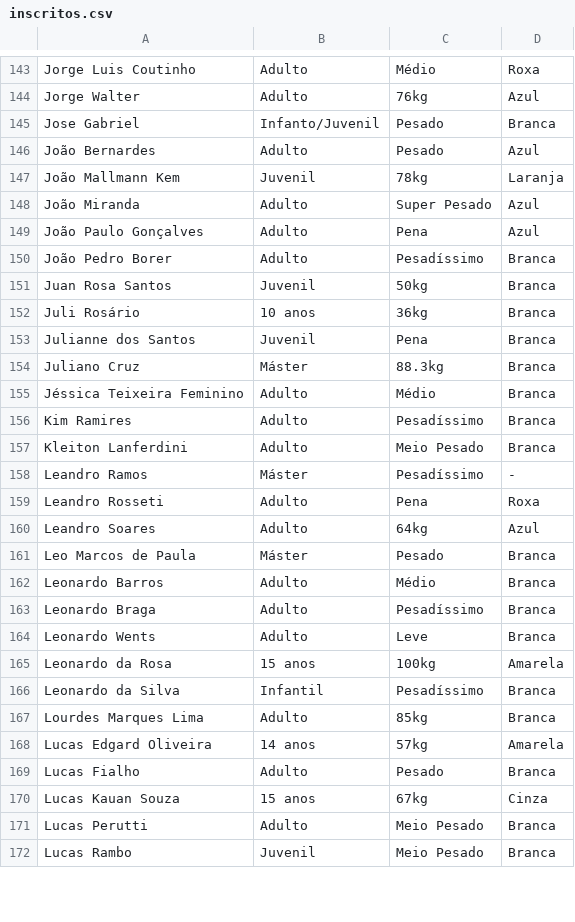
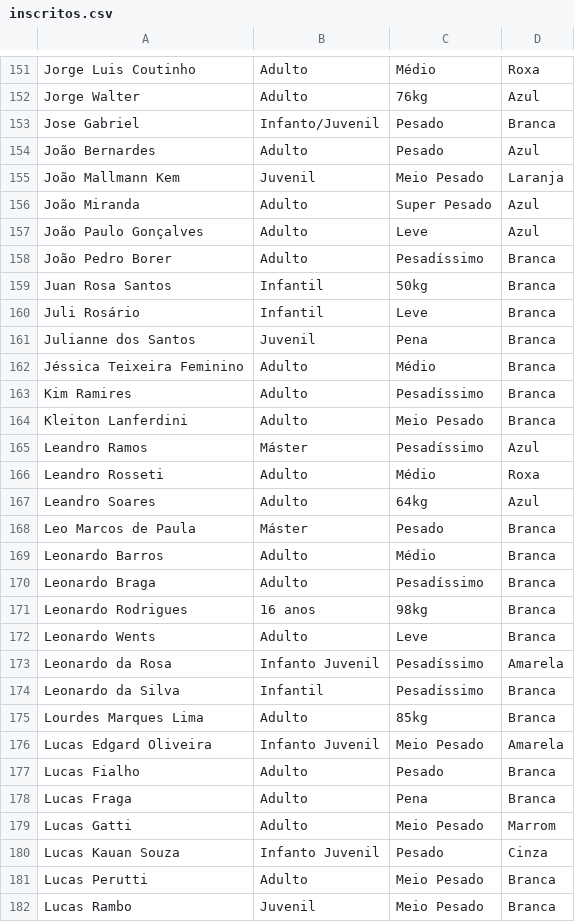
Before and after one commit to junior-ales/sakuracup, a CSV file: inscritos.csv, drawn as a sheet; only a part is shown, gaps mark what is left out; the diff covers the shown part only.

```diff
--- a/inscritos.csv
+++ b/inscritos.csv
@@ -146,10 +154,9 @@ Jose Gabriel;Infanto/Juvenil;Pesado;Branca
 João Bernardes;Adulto;Pesado;Azul
-João Mallmann Kem;Juvenil;78kg;Laranja
+João Mallmann Kem;Juvenil;Meio Pesado;Laranja
 João Miranda;Adulto;Super Pesado;Azul
-João Paulo Gonçalves;Adulto;Pena;Azul
+João Paulo Gonçalves;Adulto;Leve;Azul
 João Pedro Borer;Adulto;Pesadíssimo;Branca
-Juan Rosa Santos;Juvenil;50kg;Branca
-Juli Rosário;10 anos;36kg;Branca
+Juan Rosa Santos;Infantil;50kg;Branca
+Juli Rosário;Infantil;Leve;Branca
 Julianne dos Santos;Juvenil;Pena;Branca
-Juliano Cruz;Máster;88.3kg;Branca
 Jéssica Teixeira Feminino;Adulto;Médio;Branca
@@ -157,4 +164,4 @@ Kim Ramires;Adulto;Pesadíssimo;Branca
 Kleiton Lanferdini;Adulto;Meio Pesado;Branca
-Leandro Ramos;Máster;Pesadíssimo;-
-Leandro Rosseti;Adulto;Pena;Roxa
+Leandro Ramos;Máster;Pesadíssimo;Azul
+Leandro Rosseti;Adulto;Médio;Roxa
 Leandro Soares;Adulto;64kg;Azul
@@ -163,9 +170,12 @@ Leonardo Barros;Adulto;Médio;Branca
 Leonardo Braga;Adulto;Pesadíssimo;Branca
+Leonardo Rodrigues;16 anos;98kg;Branca
 Leonardo Wents;Adulto;Leve;Branca
-Leonardo da Rosa;15 anos;100kg;Amarela
+Leonardo da Rosa;Infanto Juvenil;Pesadíssimo;Amarela
 Leonardo da Silva;Infantil;Pesadíssimo;Branca
 Lourdes Marques Lima;Adulto;85kg;Branca
-Lucas Edgard Oliveira;14 anos;57kg;Amarela
+Lucas Edgard Oliveira;Infanto Juvenil;Meio Pesado;Amarela
 Lucas Fialho;Adulto;Pesado;Branca
-Lucas Kauan Souza;15 anos;67kg;Cinza
+Lucas Fraga;Adulto;Pena;Branca
+Lucas Gatti;Adulto;Meio Pesado;Marrom
+Lucas Kauan Souza;Infanto Juvenil;Pesado;Cinza
 Lucas Perutti;Adulto;Meio Pesado;Branca
```
Also changed, not shown: 19 added rows, 4 removed rows and 63 edited cells elsewhere in this file.
